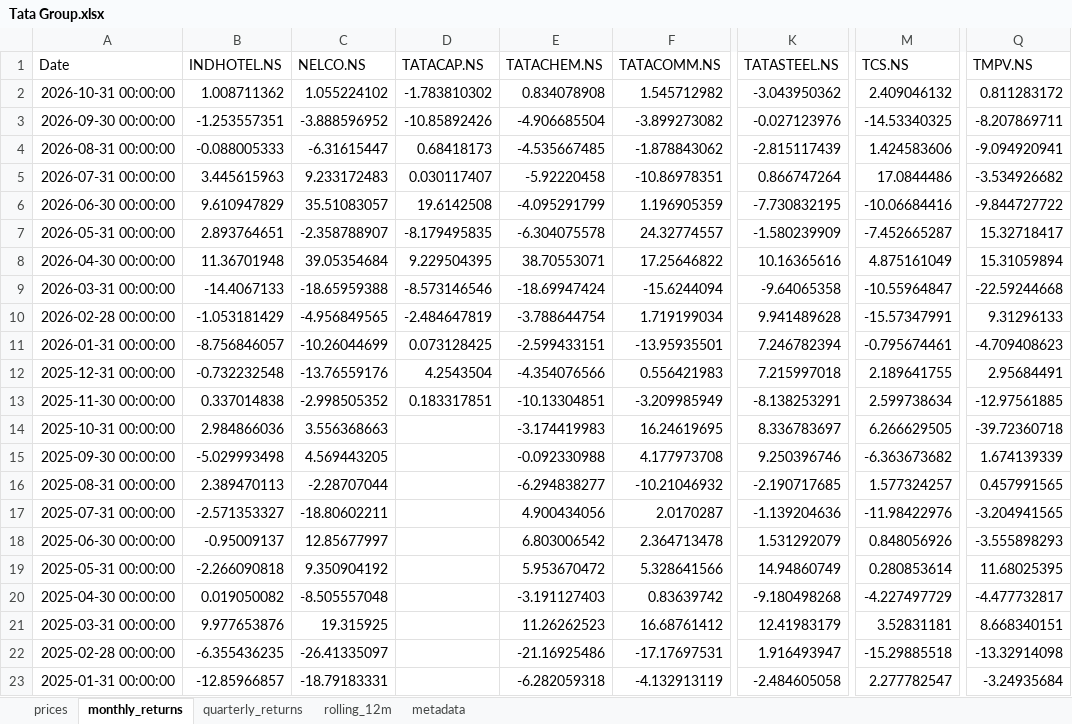
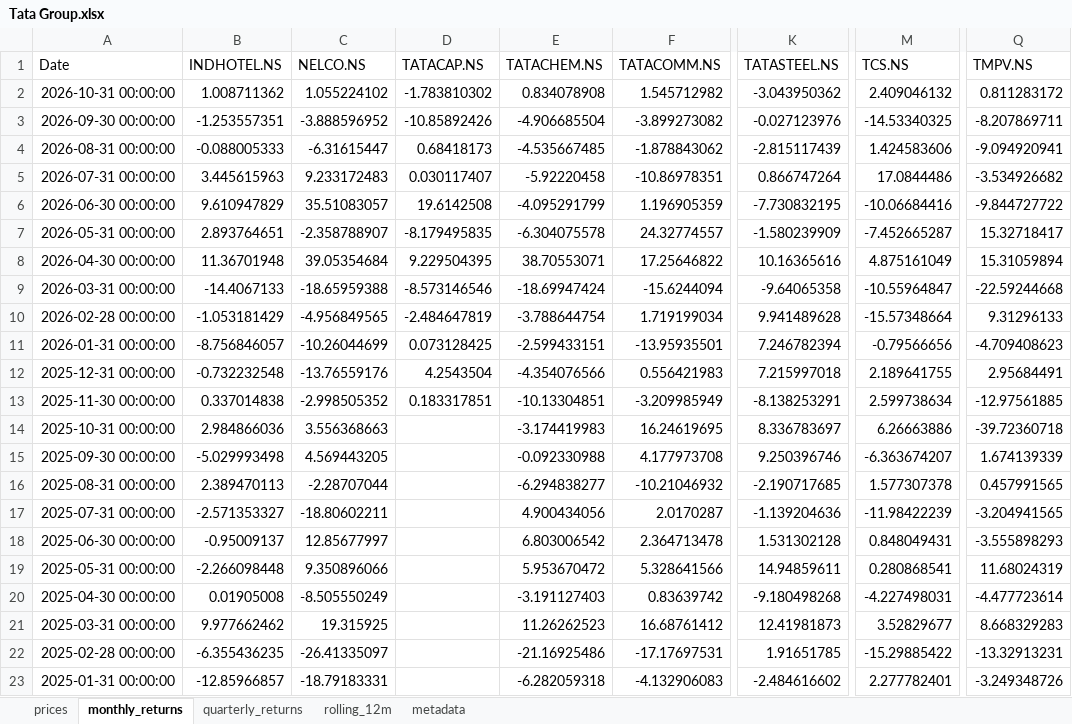
Before and after one commit to rahulshirke7951/stock-sector-dashboard, an Excel workbook: dashboards/Tata Group.xlsx, sheet monthly_returns, drawn as a sheet; only a part is shown, gaps mark what is left out; values as stored, in another font and other column widths than the file's, no borders; conditional formats not drawn; the diff covers the shown part only; the diff names each change by its address in the sheet, - before the commit and + after, or states it on an @@ line.

```diff
--- a/dashboards/Tata Group.xlsx (sheet monthly_returns)
+++ b/dashboards/Tata Group.xlsx (sheet monthly_returns)
-M10 (TCS.NS): -15.57347991
+M10 (TCS.NS): -15.57348664
-M11 (TCS.NS): -0.795674461
+M11 (TCS.NS): -0.79566656
-M14 (TCS.NS): 6.266629505
+M14 (TCS.NS): 6.26663886
-M15 (TCS.NS): -6.363673682
+M15 (TCS.NS): -6.363674207
-M16 (TCS.NS): 1.577324257
+M16 (TCS.NS): 1.577307378
-M17 (TCS.NS): -11.98422976
+M17 (TCS.NS): -11.98422239
-K18 (TATASTEEL.NS): 1.531292079
+K18 (TATASTEEL.NS): 1.531302128
-M18 (TCS.NS): 0.848056926
+M18 (TCS.NS): 0.848049431
-B19 (INDHOTEL.NS): -2.266090818
+B19 (INDHOTEL.NS): -2.266098448
-C19 (NELCO.NS): 9.350904192
+C19 (NELCO.NS): 9.350896066
-K19 (TATASTEEL.NS): 14.94860749
+K19 (TATASTEEL.NS): 14.94859611
-M19 (TCS.NS): 0.280853614
+M19 (TCS.NS): 0.280868541
-Q19 (TMPV.NS): 11.68025395
+Q19 (TMPV.NS): 11.68024319
-B20 (INDHOTEL.NS): 0.019050082
+B20 (INDHOTEL.NS): 0.01905008
-C20 (NELCO.NS): -8.505557048
+C20 (NELCO.NS): -8.505550249
-M20 (TCS.NS): -4.227497729
+M20 (TCS.NS): -4.227498031
-Q20 (TMPV.NS): -4.477732817
+Q20 (TMPV.NS): -4.477723614
-B21 (INDHOTEL.NS): 9.977653876
+B21 (INDHOTEL.NS): 9.977662462
-K21 (TATASTEEL.NS): 12.41983179
+K21 (TATASTEEL.NS): 12.41981873
-M21 (TCS.NS): 3.52831181
+M21 (TCS.NS): 3.52829677
-Q21 (TMPV.NS): 8.668340151
+Q21 (TMPV.NS): 8.668329283
-K22 (TATASTEEL.NS): 1.916493947
+K22 (TATASTEEL.NS): 1.91651785
-M22 (TCS.NS): -15.29885518
+M22 (TCS.NS): -15.29885422
-Q22 (TMPV.NS): -13.32914098
+Q22 (TMPV.NS): -13.32913231
-F23 (TATACOMM.NS): -4.132913119
+F23 (TATACOMM.NS): -4.132906083
-K23 (TATASTEEL.NS): -2.484605058
+K23 (TATASTEEL.NS): -2.484616602
-M23 (TCS.NS): 2.277782547
+M23 (TCS.NS): 2.277782401
-Q23 (TMPV.NS): -3.24935684
+Q23 (TMPV.NS): -3.249348726
```
Also changed, not shown: 322 edited cells elsewhere in this sheet, sheet prices, sheet quarterly_returns, dashboards/Banking.xlsx, dashboards/FMCG.xlsx, 12 other files.
